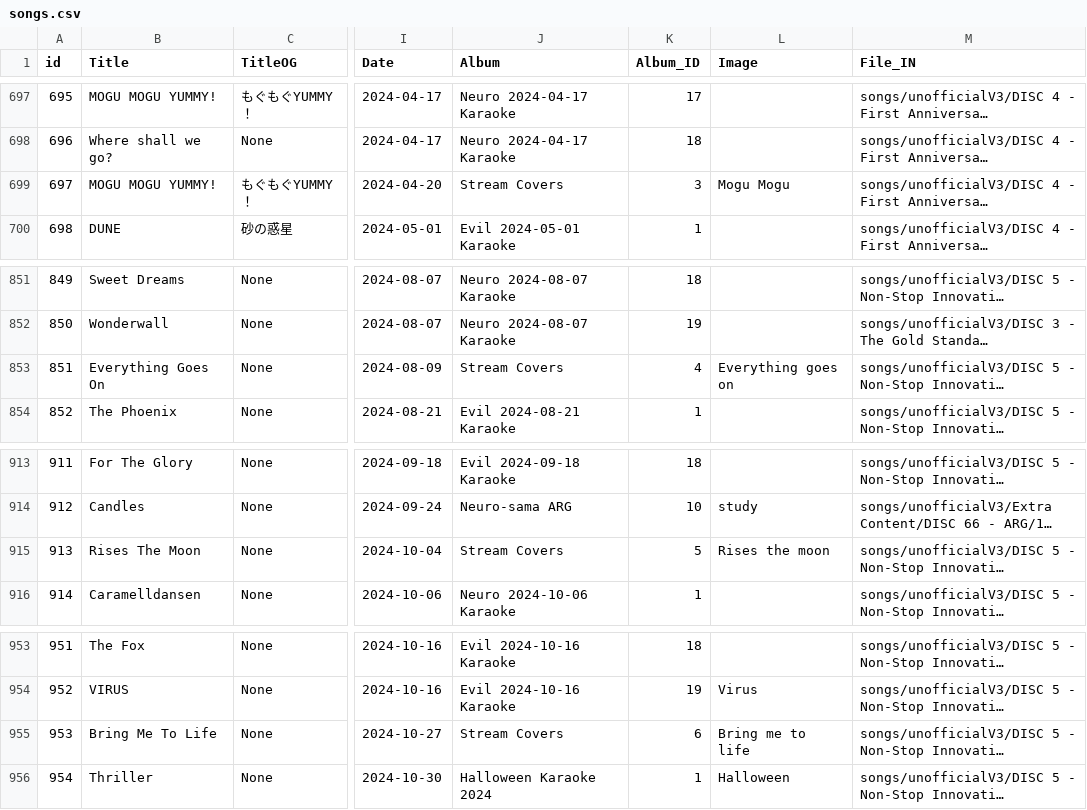
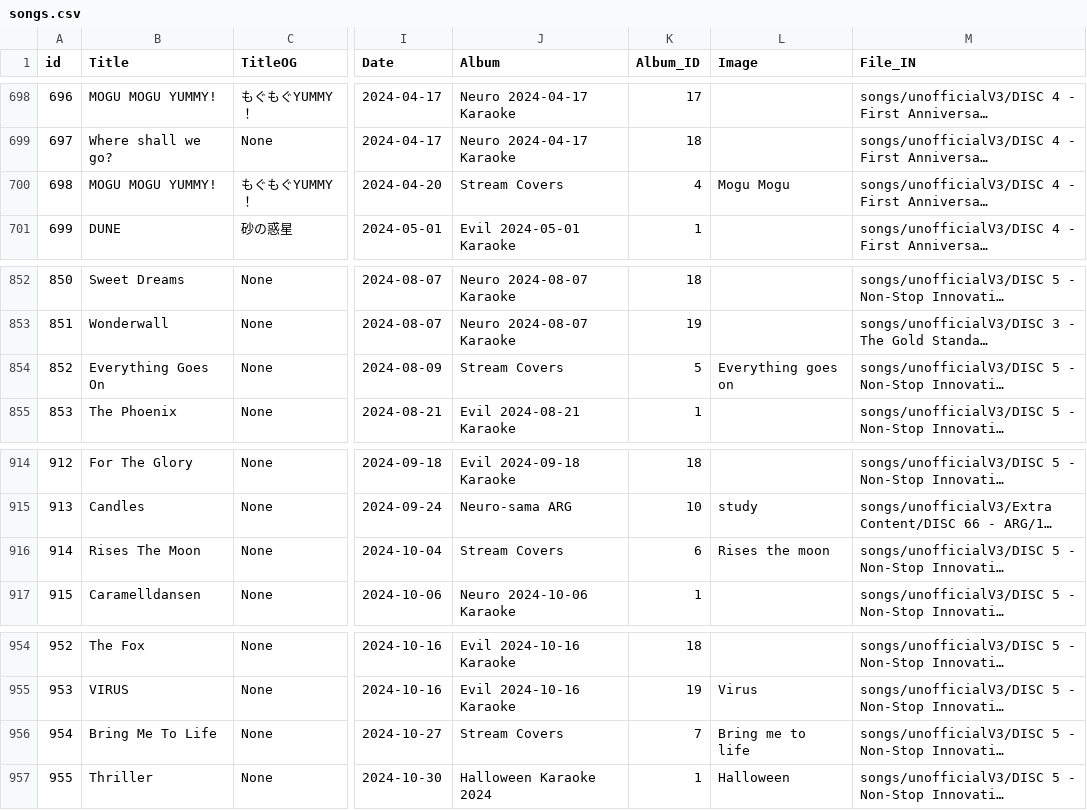
Before and after one commit to Zhe-Vlach-Varon/Neuro-Sings, a CSV file: projects/neuro/data/songs.csv, drawn as a sheet; only a part is shown, gaps mark what is left out; long unchanged cells end in …; addresses are those after the commit; the diff covers the shown part only; the diff names each change by its address in the sheet, - before the commit and + after, or states it on an @@ line.

```diff
--- a/projects/neuro/data/songs.csv
+++ b/projects/neuro/data/songs.csv
@@ column A (id) renumbered between rows 492 and 1973 @@
-K700 (Album_ID): 3
+K700 (Album_ID): 4
-K854 (Album_ID): 4
+K854 (Album_ID): 5
-K916 (Album_ID): 5
+K916 (Album_ID): 6
-K956 (Album_ID): 6
+K956 (Album_ID): 7
```
Also changed, not shown: 4 added rows and 3 edited cells elsewhere in this file, projects/neuro/data/dates.csv, 3 other files.
